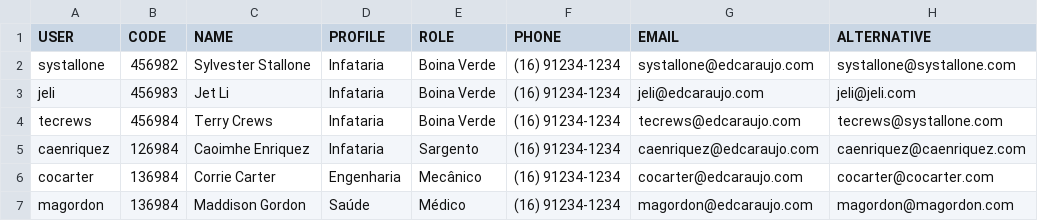
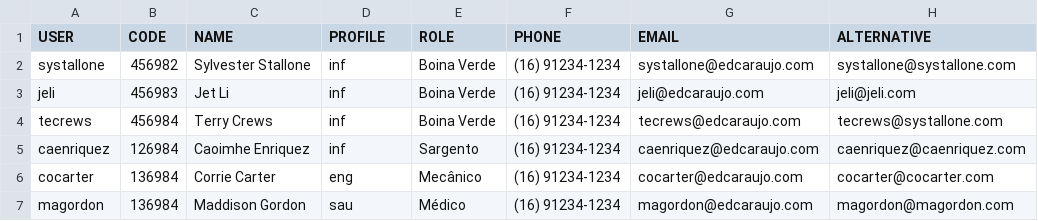
Before and after one commit to edcaraujo/jumintus, a CSV file: data/users.data.csv, drawn as a sheet; only a part is shown; the diff names each change by its address in the sheet, - before the commit and + after, or states it on an @@ line.

```diff
--- a/data/users.data.csv
+++ b/data/users.data.csv
-D2:D5 (PROFILE): Infataria
+D2:D5 (PROFILE): inf
-D6 (PROFILE): Engenharia
+D6 (PROFILE): eng
-D7 (PROFILE): Saúde
+D7 (PROFILE): sau
```
Also changed, not shown: 9 other files.
